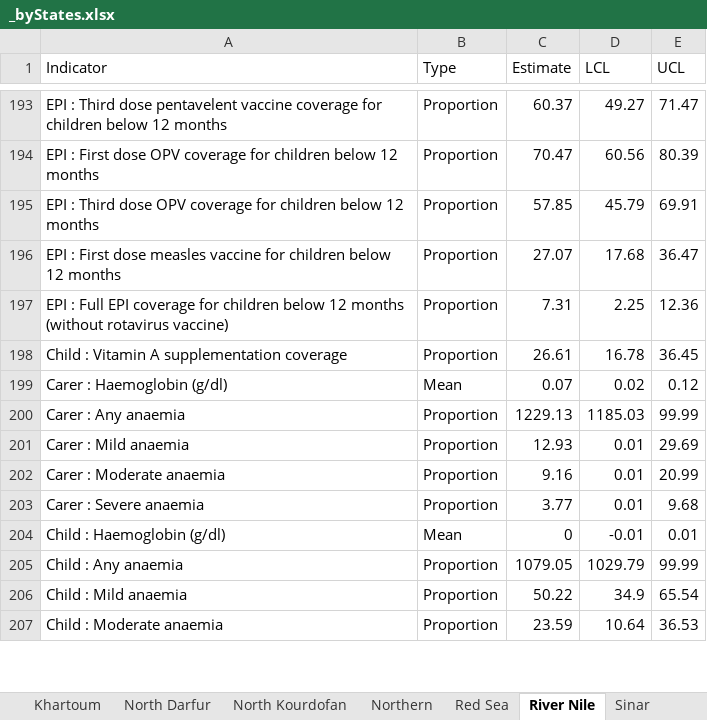
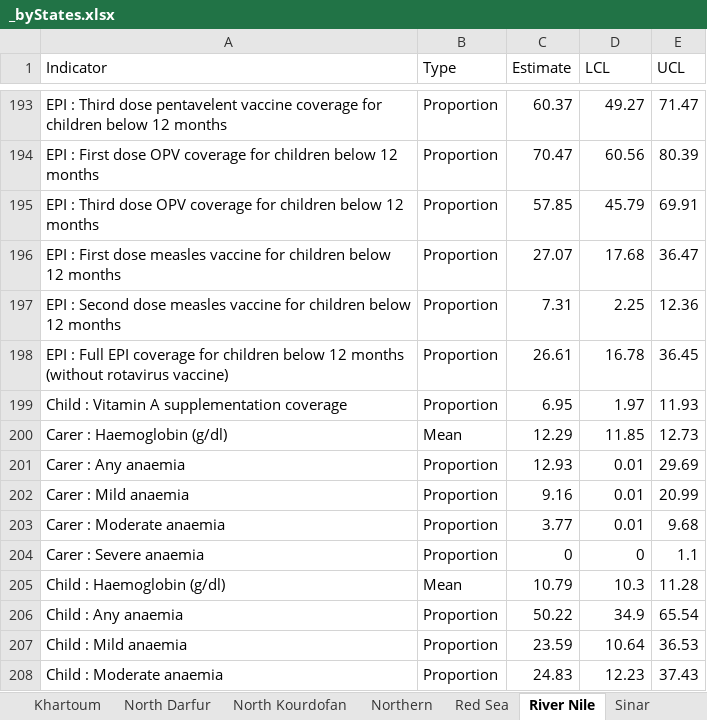
Before and after one commit to ernestguevarra/sudanS3M, an Excel workbook: _byStates.xlsx, sheet River Nile, drawn as a sheet; only a part is shown, gaps mark what is left out; values as stored, in another font and other column widths than the file's, no borders; addresses are those after the commit; the diff covers the shown part only; the diff names each change by its address in the sheet, - before the commit and + after, or states it on an @@ line.

```diff
--- a/_byStates.xlsx (sheet River Nile)
+++ b/_byStates.xlsx (sheet River Nile)
-A197 (Indicator): EPI : Full EPI coverage for children below 12 months (without rotavirus vaccine)
+A197 (Indicator): EPI : Second dose measles vaccine for children below 12 months
+row 198: EPI : Full EPI coverage for children below 12 months (without rotavirus vaccine) | Proportion | 26.61 | 16.78 | 36.45
-C199 (Estimate): 26.61
+C199 (Estimate): 6.95
-D199 (LCL): 16.78
+D199 (LCL): 1.97
-E199 (UCL): 36.45
+E199 (UCL): 11.93
-C200 (Estimate): 0.07
+C200 (Estimate): 12.29
-D200 (LCL): 0.02
+D200 (LCL): 11.85
-E200 (UCL): 0.12
+E200 (UCL): 12.73
-C201 (Estimate): 1229.13
+C201 (Estimate): 12.93
-D201 (LCL): 1185.03
+D201 (LCL): 0.01
-E201 (UCL): 99.99
+E201 (UCL): 29.69
-C202 (Estimate): 12.93
+C202 (Estimate): 9.16
-E202 (UCL): 29.69
+E202 (UCL): 20.99
-C203 (Estimate): 9.16
+C203 (Estimate): 3.77
-E203 (UCL): 20.99
+E203 (UCL): 9.68
-C204 (Estimate): 3.77
+C204 (Estimate): 0
-D204 (LCL): 0.01
+D204 (LCL): 0
-E204 (UCL): 9.68
+E204 (UCL): 1.1
-C205 (Estimate): 0
+C205 (Estimate): 10.79
-D205 (LCL): -0.01
+D205 (LCL): 10.3
-E205 (UCL): 0.01
+E205 (UCL): 11.28
-C206 (Estimate): 1079.05
+C206 (Estimate): 50.22
-D206 (LCL): 1029.79
+D206 (LCL): 34.9
-E206 (UCL): 99.99
+E206 (UCL): 65.54
-C207 (Estimate): 50.22
+C207 (Estimate): 23.59
-D207 (LCL): 34.9
+D207 (LCL): 10.64
-E207 (UCL): 65.54
+E207 (UCL): 36.53
-C208 (Estimate): 23.59
+C208 (Estimate): 24.83
-D208 (LCL): 10.64
+D208 (LCL): 12.23
-E208 (UCL): 36.53
+E208 (UCL): 37.43
```
Also changed, not shown: 96 edited cells elsewhere in this sheet, sheet Kassala, sheet Red Sea, sheet Al-Gazeera, sheet Northern, sheet South Kourdofan, sheet Central Darfur, 11 more sheets, _byStates.WASH.xlsx, _byStates.bySex.xlsx, 14 other files.
